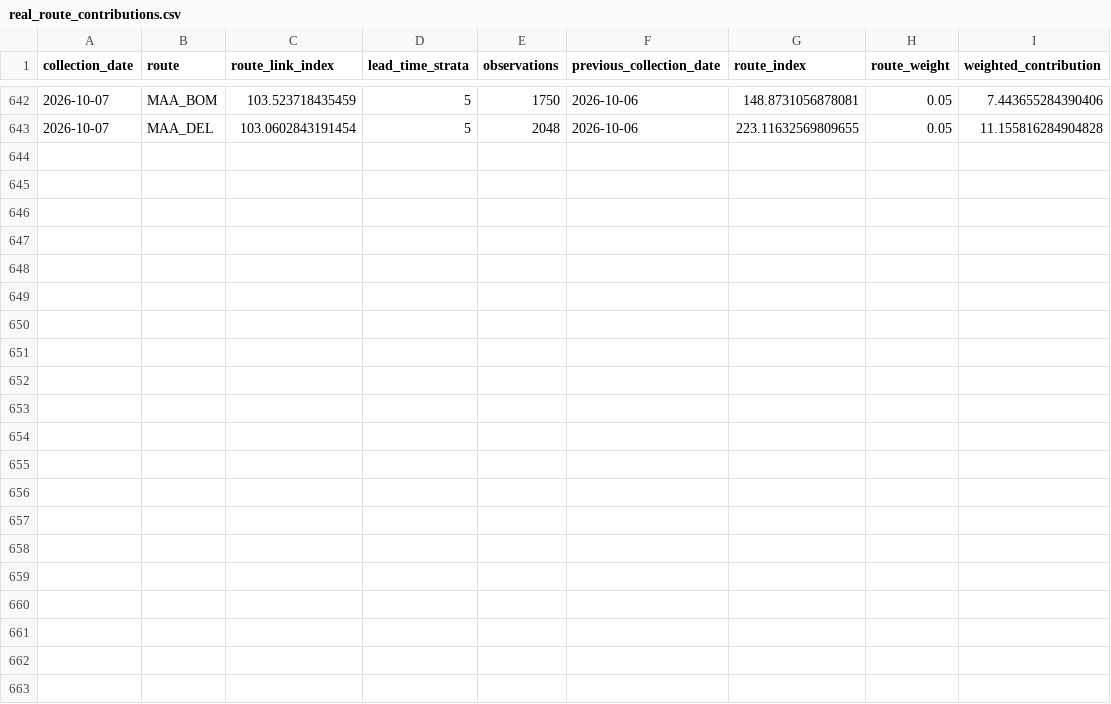
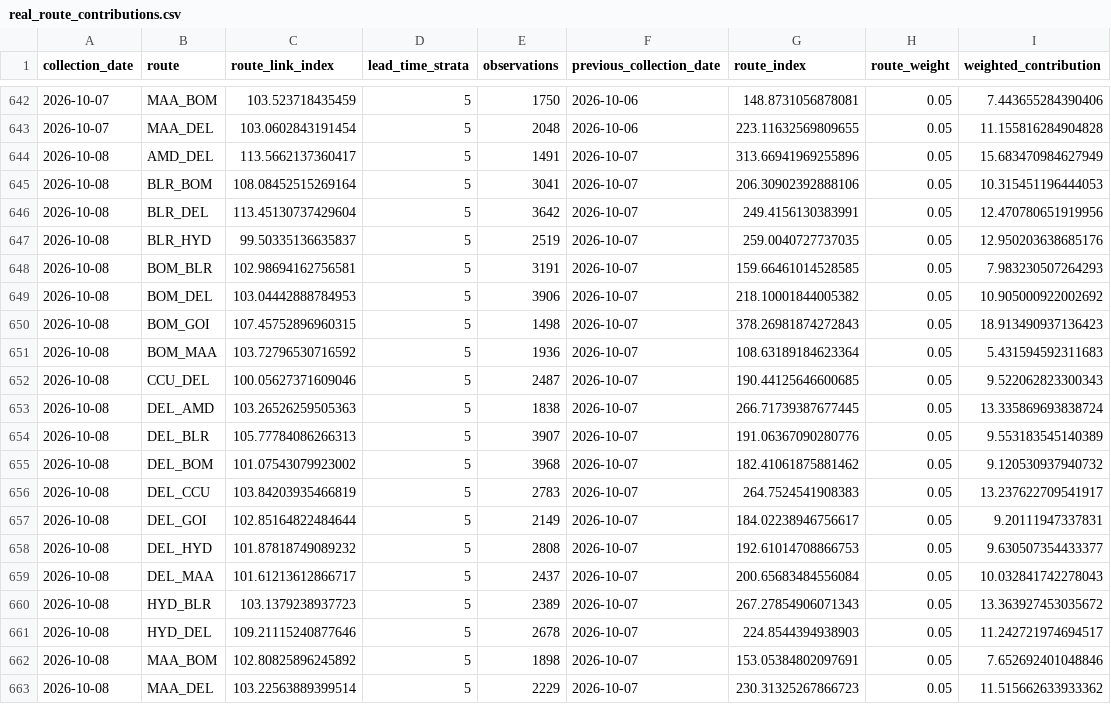
Before and after one commit to tripathianand23/AirFareX, a CSV file: data/processed/real/index/real_route_contributions.csv, drawn as a sheet; only a part is shown, gaps mark what is left out.

```diff
--- a/data/processed/real/index/real_route_contributions.csv
+++ b/data/processed/real/index/real_route_contributions.csv
@@ -643 +643,21 @@ collection_date,route,route_link_index,lead_time_strata,observations,previous_co
 2026-10-07,MAA_DEL,103.0602843191454,5,2048,2026-10-06,223.11632569809655,0.05,11.155816284904828
+2026-10-08,AMD_DEL,113.5662137360417,5,1491,2026-10-07,313.66941969255896,0.05,15.683470984627949
+2026-10-08,BLR_BOM,108.08452515269164,5,3041,2026-10-07,206.30902392888106,0.05,10.315451196444053
+2026-10-08,BLR_DEL,113.45130737429604,5,3642,2026-10-07,249.4156130383991,0.05,12.470780651919956
+2026-10-08,BLR_HYD,99.50335136635837,5,2519,2026-10-07,259.0040727737035,0.05,12.950203638685176
+2026-10-08,BOM_BLR,102.98694162756581,5,3191,2026-10-07,159.66461014528585,0.05,7.983230507264293
+2026-10-08,BOM_DEL,103.04442888784953,5,3906,2026-10-07,218.10001844005382,0.05,10.905000922002692
+2026-10-08,BOM_GOI,107.45752896960315,5,1498,2026-10-07,378.26981874272843,0.05,18.913490937136423
+2026-10-08,BOM_MAA,103.72796530716592,5,1936,2026-10-07,108.63189184623364,0.05,5.431594592311683
+2026-10-08,CCU_DEL,100.05627371609046,5,2487,2026-10-07,190.44125646600685,0.05,9.522062823300343
+2026-10-08,DEL_AMD,103.26526259505363,5,1838,2026-10-07,266.71739387677445,0.05,13.335869693838724
+2026-10-08,DEL_BLR,105.77784086266313,5,3907,2026-10-07,191.06367090280776,0.05,9.553183545140389
+2026-10-08,DEL_BOM,101.07543079923002,5,3968,2026-10-07,182.41061875881462,0.05,9.120530937940732
+2026-10-08,DEL_CCU,103.84203935466819,5,2783,2026-10-07,264.7524541908383,0.05,13.237622709541917
+2026-10-08,DEL_GOI,102.85164822484644,5,2149,2026-10-07,184.02238946756617,0.05,9.20111947337831
+2026-10-08,DEL_HYD,101.87818749089232,5,2808,2026-10-07,192.61014708866753,0.05,9.630507354433377
+2026-10-08,DEL_MAA,101.61213612866717,5,2437,2026-10-07,200.65683484556084,0.05,10.032841742278043
+2026-10-08,HYD_BLR,103.1379238937723,5,2389,2026-10-07,267.27854906071343,0.05,13.363927453035672
+2026-10-08,HYD_DEL,109.21115240877646,5,2678,2026-10-07,224.8544394938903,0.05,11.242721974694517
+2026-10-08,MAA_BOM,102.80825896245892,5,1898,2026-10-07,153.05384802097691,0.05,7.652692401048846
+2026-10-08,MAA_DEL,103.22563889399514,5,2229,2026-10-07,230.31325267866723,0.05,11.515662633933362
```
Also changed, not shown: data/processed/real/index/real_coverage_report.csv, data/processed/real/index/real_daily_airfare_index.csv, 8 other files.
